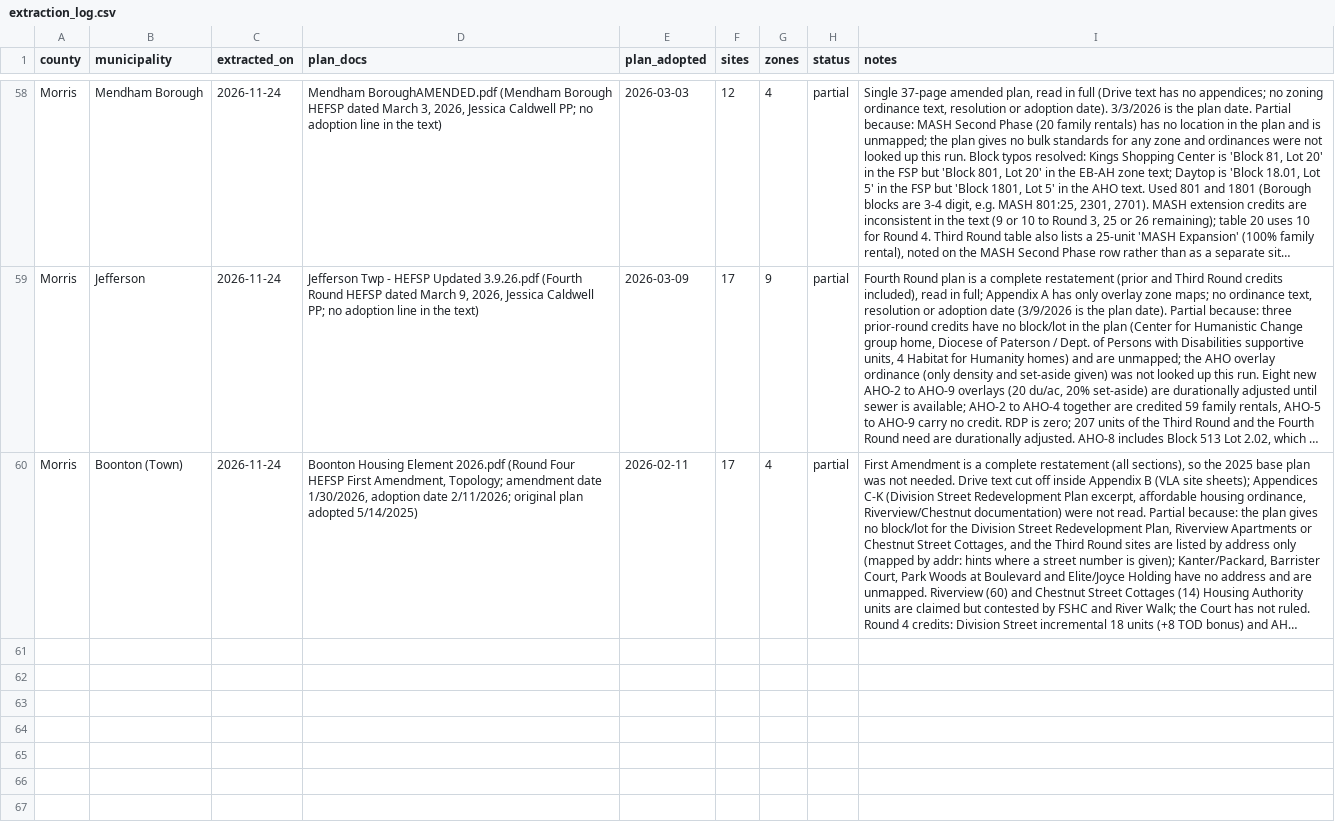
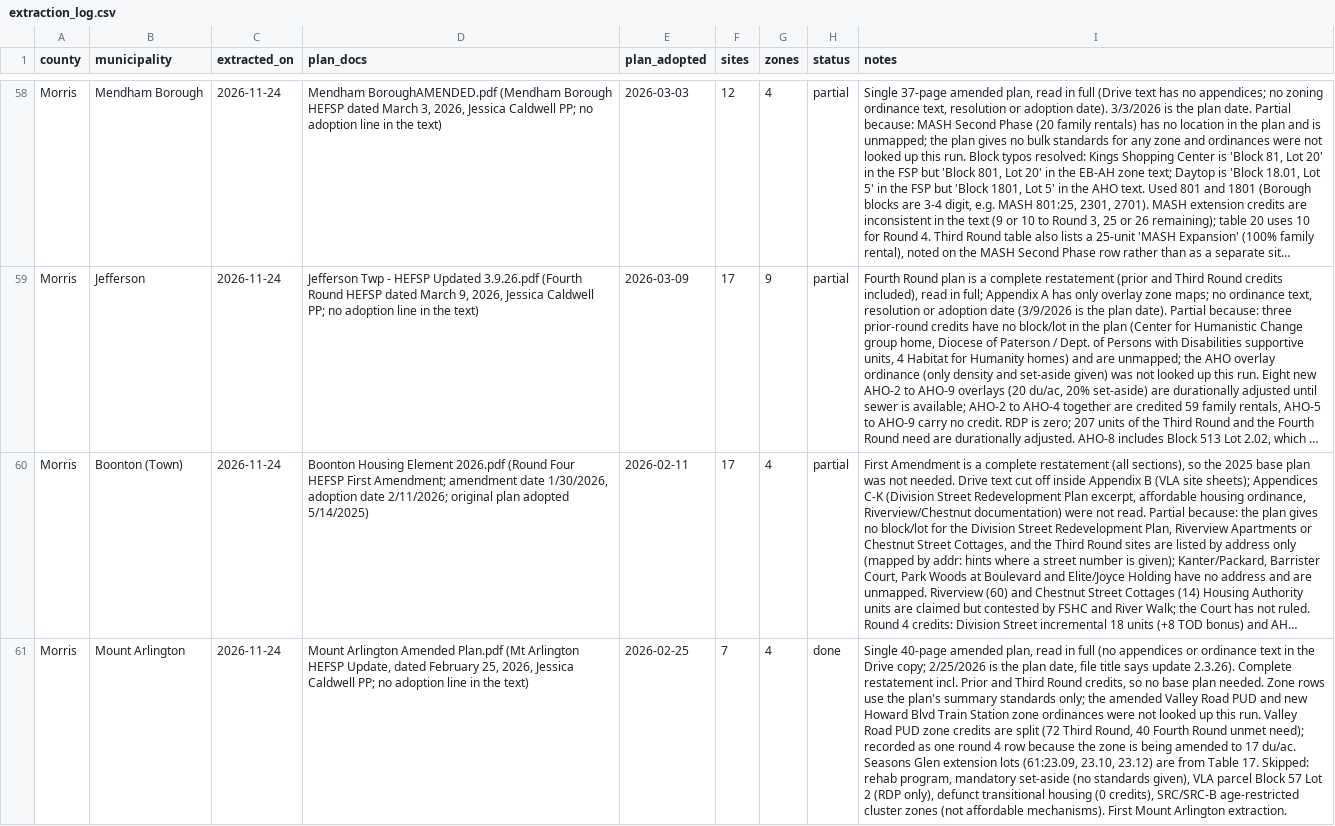
Before and after one commit to nickrogers280-coder/nj-round4-map, a CSV file: data/extraction_log.csv, drawn as a sheet; only a part is shown, gaps mark what is left out; long unchanged cells end in …; the diff names each change by its address in the sheet, - before the commit and + after, or states it on an @@ line.

```diff
--- a/data/extraction_log.csv
+++ b/data/extraction_log.csv
-D60 (plan_docs): …HEFSP First Amendment, Topology; amendment date…
+D60 (plan_docs): …HEFSP First Amendment; amendment date…
+row 61: Morris | Mount Arlington | 2026-11-24 | Mount Arlington Amended Plan.pdf (Mt Arlington HEFSP Update, dated February 25, 2026, Jessica Caldwell PP; no adoption line in the text) | 2026-02-25 | 7 | 4 | done | Single 40-page amended plan, read in full (no appendices or ordinance text in the Drive copy; 2/25/2026 is the plan date, file title says update 2.3.26). Complete restatement incl. Prior and Third Round credits, so no base plan needed. Zone rows use the plan's summary standards only; the amended Valley Road PUD and new Howard Blvd Train Station zone ordinances were not looked up this run. Valley Road PUD zone credits are split (72 Third Round, 40 Fourth Round unmet need); recorded as one round 4 row because the zone is being amended to 17 du/ac. Seasons Glen extension lots (61:23.09, 23.10, 23.12) are from Table 17. Skipped: rehab program, mandatory set-aside (no standards given), VLA parcel Block 57 Lot 2 (RDP only), defunct transitional housing (0 credits), SRC/SRC-B age-restricted cluster zones (not affordable mechanisms). First Mount Arlington extraction.
```
Also changed, not shown: data/sites.csv, data/zones.csv.
